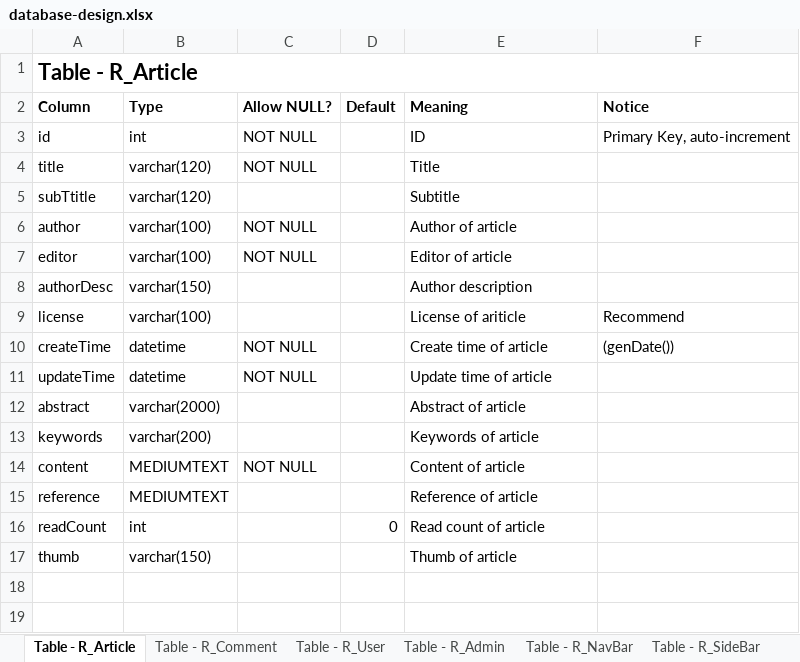
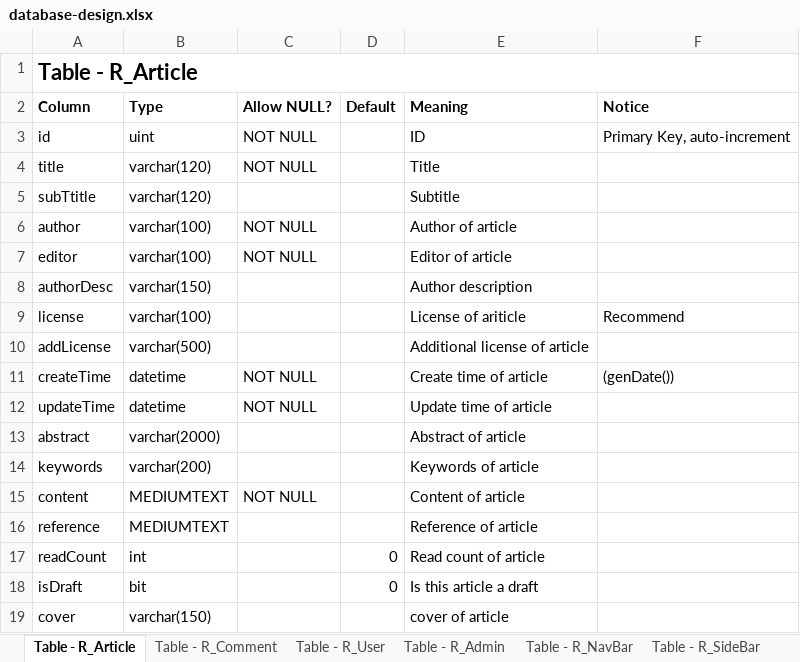
Before and after one commit to RyougiChan/RyougiChanWebFrontEnd, an Excel workbook: DataBase/database-design.xlsx, sheet Table - R_Article, drawn as a sheet; values as stored, in another font and other column widths than the file's, no borders; removed rows and columns are numbered as before the commit, all else as after; the diff names each change by its address in the sheet, - before the commit and + after, or states it on an @@ line.

```diff
--- a/DataBase/database-design.xlsx (sheet Table - R_Article)
+++ b/DataBase/database-design.xlsx (sheet Table - R_Article)
-B3 (Type): int
+B3 (Type): uint
+row 10: addLicense | varchar(500) |  |  | Additional license of article
-row 17: thumb | varchar(150) |  |  | Thumb of article
+row 18: isDraft | bit |  | 0 | Is this article a draft
+row 19: cover | varchar(150) |  |  | cover of article
```
Also changed, not shown: 9 other files.
